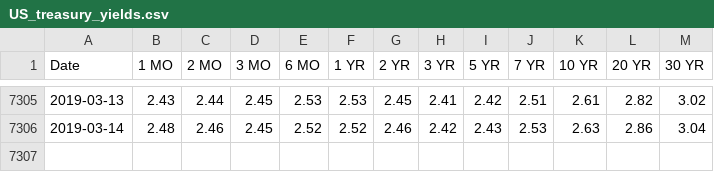
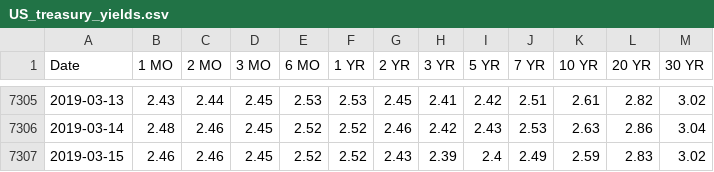
Before and after one commit to marceld/globalmacro, a CSV file: data/US_treasury_yields.csv, drawn as a sheet; only a part is shown, gaps mark what is left out.

```diff
--- a/data/US_treasury_yields.csv
+++ b/data/US_treasury_yields.csv
@@ -7306 +7306,2 @@ Date,1 MO,2 MO,3 MO,6 MO,1 YR,2 YR,3 YR,5 YR,7 YR,10 YR,20 YR,30 YR
 2019-03-14,2.48,2.46,2.45,2.52,2.52,2.46,2.42,2.43,2.53,2.63,2.86,3.04
+2019-03-15,2.46,2.46,2.45,2.52,2.52,2.43,2.39,2.4,2.49,2.59,2.83,3.02
```
Also changed, not shown: 2 other files.
